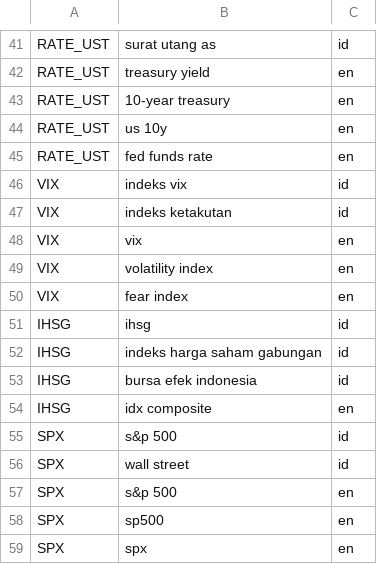
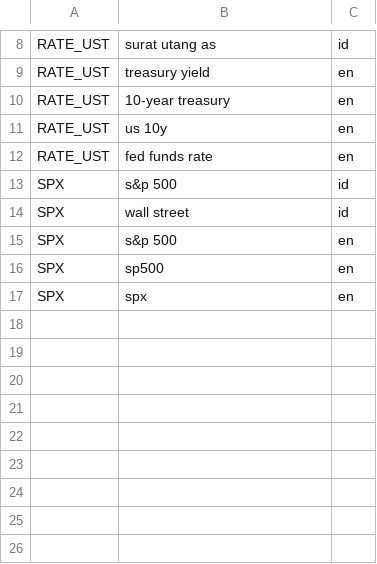
Before and after one commit to Josshua-DSA/ARCAS, a CSV file: data/universe/aliases.csv, drawn as a sheet; only a part is shown, gaps mark what is left out; the diff covers the shown part only; the diff names each change by its address in the sheet, - before the commit and + after, or states it on an @@ line.

Commit message:
refactor(data)!: prune universe to 3 core targets (v2026-10-12-core3)
Keep XAU, RATE_UST, SPX active. Retire OIL, CU, NG, BTC, USDIDR, DXY, VIX, IHSG. Prune source_registry keywords, impact_graph legs, alloc_map (STOCK->SPX, ETF->SPX, BTC frozen). Bump config versions.

```diff
--- a/data/universe/aliases.csv
+++ b/data/universe/aliases.csv
-row 46: VIX | indeks vix | id
-row 47: VIX | indeks ketakutan | id
-row 48: VIX | vix | en
-row 49: VIX | volatility index | en
-row 50: VIX | fear index | en
-row 51: IHSG | ihsg | id
-row 52: IHSG | indeks harga saham gabungan | id
-row 53: IHSG | bursa efek indonesia | id
-row 54: IHSG | idx composite | en
```
Also changed, not shown: 33 removed rows elsewhere in this file, data/universe/asset_master.csv, 5 other files.
